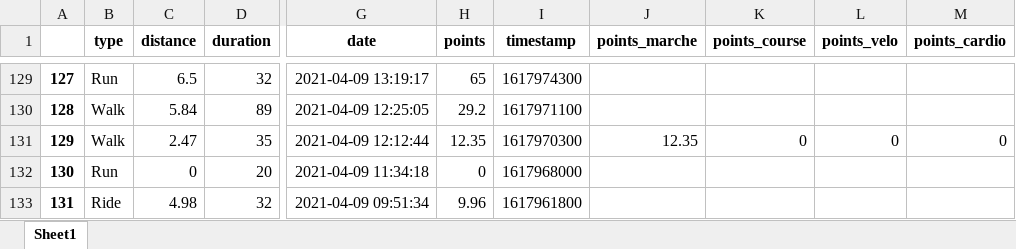
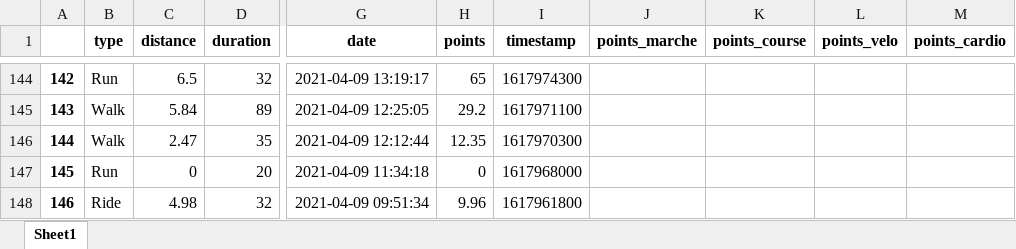
Before and after one commit to bcmb78/bcmb78.github.io, an Excel workbook: defi/saved_activities.xlsx, sheet Sheet1, drawn as a sheet; only a part is shown, gaps mark what is left out; values as stored, in another font and other column widths than the file's, no borders; addresses are those after the commit; the diff covers the shown part only; the diff names each change by its address in the sheet, - before the commit and + after, or states it on an @@ line.

```diff
--- a/defi/saved_activities.xlsx (sheet Sheet1)
+++ b/defi/saved_activities.xlsx (sheet Sheet1)
@@ column A renumbered from row 17 down @@
-J146 (points_marche): 12.35
+J146 (points_marche): (empty)
-K146 (points_course): 0
+K146 (points_course): (empty)
-L146 (points_velo): 0
+L146 (points_velo): (empty)
-M146 (points_cardio): 0
+M146 (points_cardio): (empty)
```
Also changed, not shown: 16 added rows and 1 removed row elsewhere in this sheet, 4 other files.
